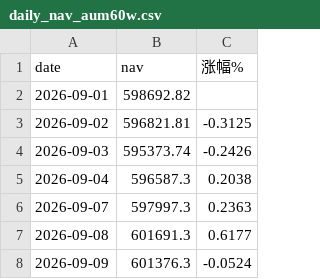
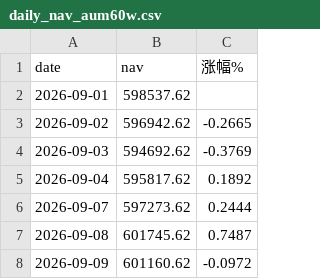
Before and after one commit to bianzhishui/quant_trading_01, a CSV file: output/daily_nav_aum60w.csv, drawn as a sheet.

```diff
--- a/output/daily_nav_aum60w.csv
+++ b/output/daily_nav_aum60w.csv
@@ -1,8 +1,8 @@
 date,nav,涨幅%
-2026-09-01,598692.82,
-2026-09-02,596821.81,-0.3125
-2026-09-03,595373.74,-0.2426
-2026-09-04,596587.3,0.2038
-2026-09-07,597997.3,0.2363
-2026-09-08,601691.3,0.6177
-2026-09-09,601376.3,-0.0524
+2026-09-01,598537.62,
+2026-09-02,596942.62,-0.2665
+2026-09-03,594692.62,-0.3769
+2026-09-04,595817.62,0.1892
+2026-09-07,597273.62,0.2444
+2026-09-08,601745.62,0.7487
+2026-09-09,601160.62,-0.0972
```
Also changed, not shown: output/daily_nav_aum100w.csv, output/daily_nav_aum300w.csv, 27 other files.
